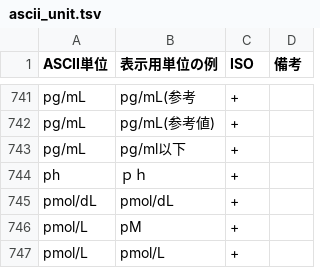
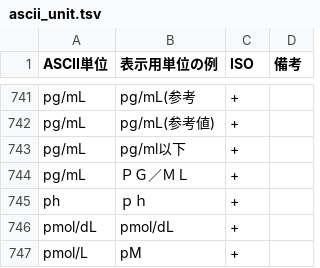
Before and after one commit to nhoHQ/SSMIX2_support_documents, a TSV file: master/ascii_unit.tsv, drawn as a sheet; only a part is shown, gaps mark what is left out; the shorter side is filled out with more unchanged rows; the diff names each change by its address in the sheet, - before the commit and + after, or states it on an @@ line.

Commit message:
Add pattern ascii units
パターン追加

```diff
--- a/master/ascii_unit.tsv
+++ b/master/ascii_unit.tsv
+row 744: pg/mL | ＰＧ／ＭＬ | +
```
Also changed, not shown: 1 other file.
